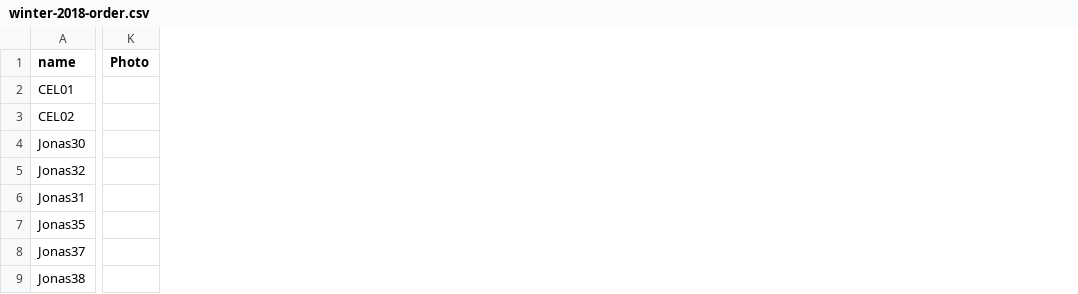
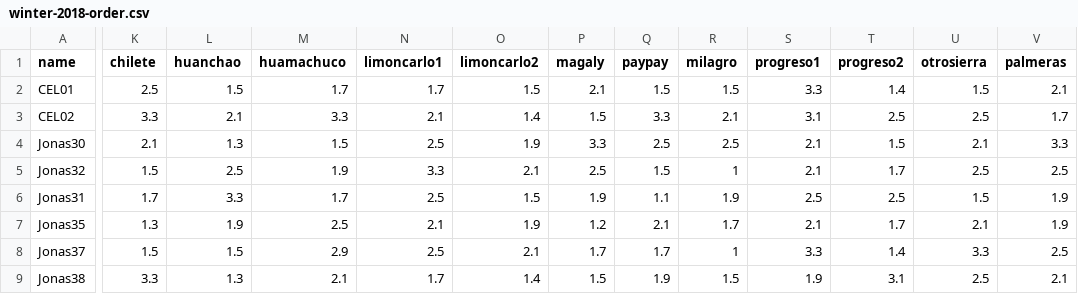
Before and after one commit to Boucherie/DAR_PROYECTOS, a CSV file: db/winter-2018-order.csv, drawn as a sheet; only a part is shown, gaps mark what is left out; removed rows and columns are numbered as before the commit, all else as after; the diff covers the shown part only; the diff names each change by its address in the sheet, - before the commit and + after, or states it on an @@ line.

```diff
--- a/db/winter-2018-order.csv
+++ b/db/winter-2018-order.csv
-column K (Photo), empty
+column K (chilete), rows 2-9: 2.5 | 3.3 | 2.1 | 1.5 | 1.7 | 1.3 | 1.5 | 3.3
+column L (huanchao), rows 2-9: 1.5 | 2.1 | 1.3 | 2.5 | 3.3 | 1.9 | 1.5 | 1.3
+column M (huamachuco), rows 2-9: 1.7 | 3.3 | 1.5 | 1.9 | 1.7 | 2.5 | 2.9 | 2.1
+column N (limoncarlo1), rows 2-9: 1.7 | 2.1 | 2.5 | 3.3 | 2.5 | 2.1 | 2.5 | 1.7
+column O (limoncarlo2), rows 2-9: 1.5 | 1.4 | 1.9 | 2.1 | 1.5 | 1.9 | 2.1 | 1.4
+column P (magaly), rows 2-9: 2.1 | 1.5 | 3.3 | 2.5 | 1.9 | 1.2 | 1.7 | 1.5
+column Q (paypay), rows 2-9: 1.5 | 3.3 | 2.5 | 1.5 | 1.1 | 2.1 | 1.7 | 1.9
+column R (milagro), rows 2-9: 1.5 | 2.1 | 2.5 | 1 | 1.9 | 1.7 | 1 | 1.5
+column S (progreso1), rows 2-9: 3.3 | 3.1 | 2.1 | 2.1 | 2.5 | 2.1 | 3.3 | 1.9
+column T (progreso2), rows 2-9: 1.4 | 2.5 | 1.5 | 1.7 | 2.5 | 1.7 | 1.4 | 3.1
+column U (otrosierra), rows 2-9: 1.5 | 2.5 | 2.1 | 2.5 | 1.5 | 2.1 | 3.3 | 2.5
+column V (palmeras), rows 2-9: 2.1 | 1.7 | 3.3 | 2.5 | 1.9 | 1.9 | 2.5 | 2.1
```
Also changed, not shown: 6 added columns elsewhere in this file, 5 other files.
